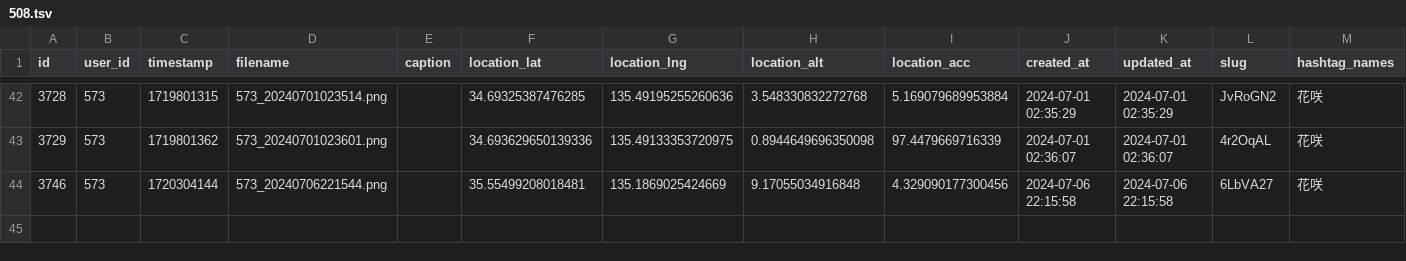
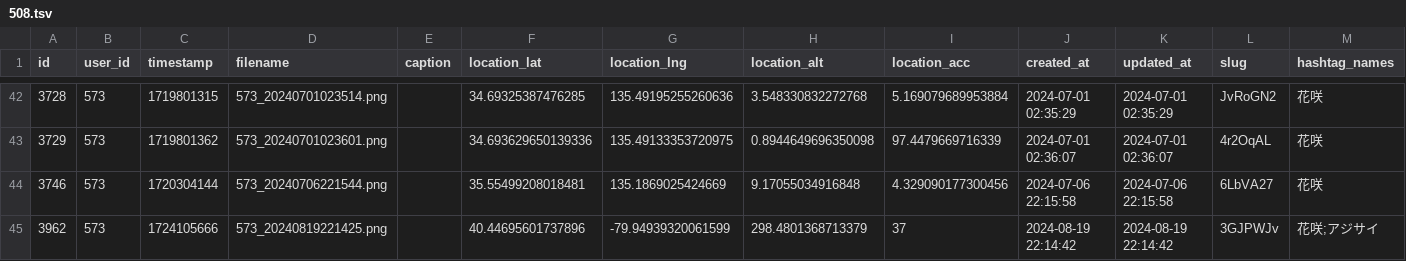
Before and after one commit to cocolabJP/repot-archive, a TSV file: data/tsv/508.tsv, drawn as a sheet; only a part is shown, gaps mark what is left out; the diff names each change by its address in the sheet, - before the commit and + after, or states it on an @@ line.

```diff
--- a/data/tsv/508.tsv
+++ b/data/tsv/508.tsv
+row 45: 3962 | 573 | 1724105666 | 573_20240819221425.png |  | 40.44695601737896 | -79.94939320061599 | 298.4801368713379 | 37 | 2024-08-19 22:14:42 | 2024-08-19 22:14:42 | 3GJPWJv | 花咲;アジサイ
```
Also changed, not shown: data/tsv/700.tsv, data/tsv/702.tsv, 5 other files.
